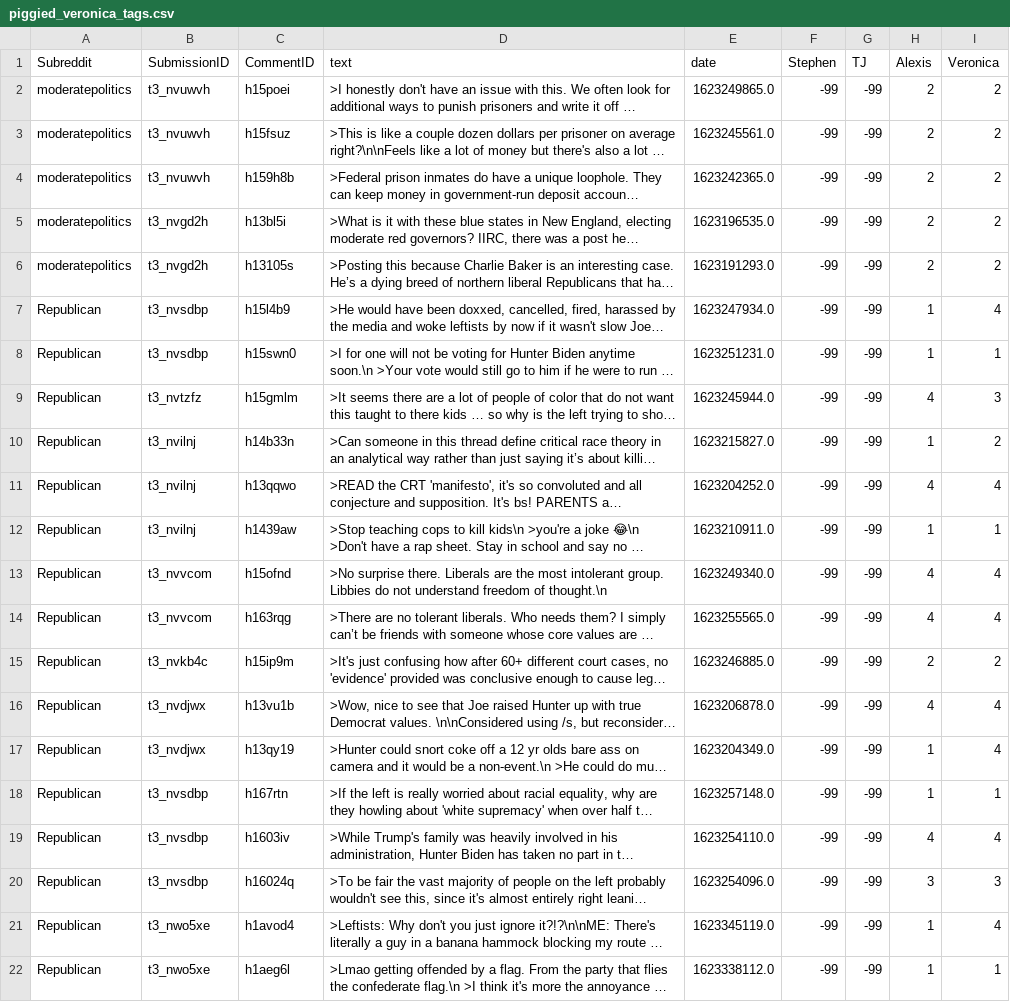
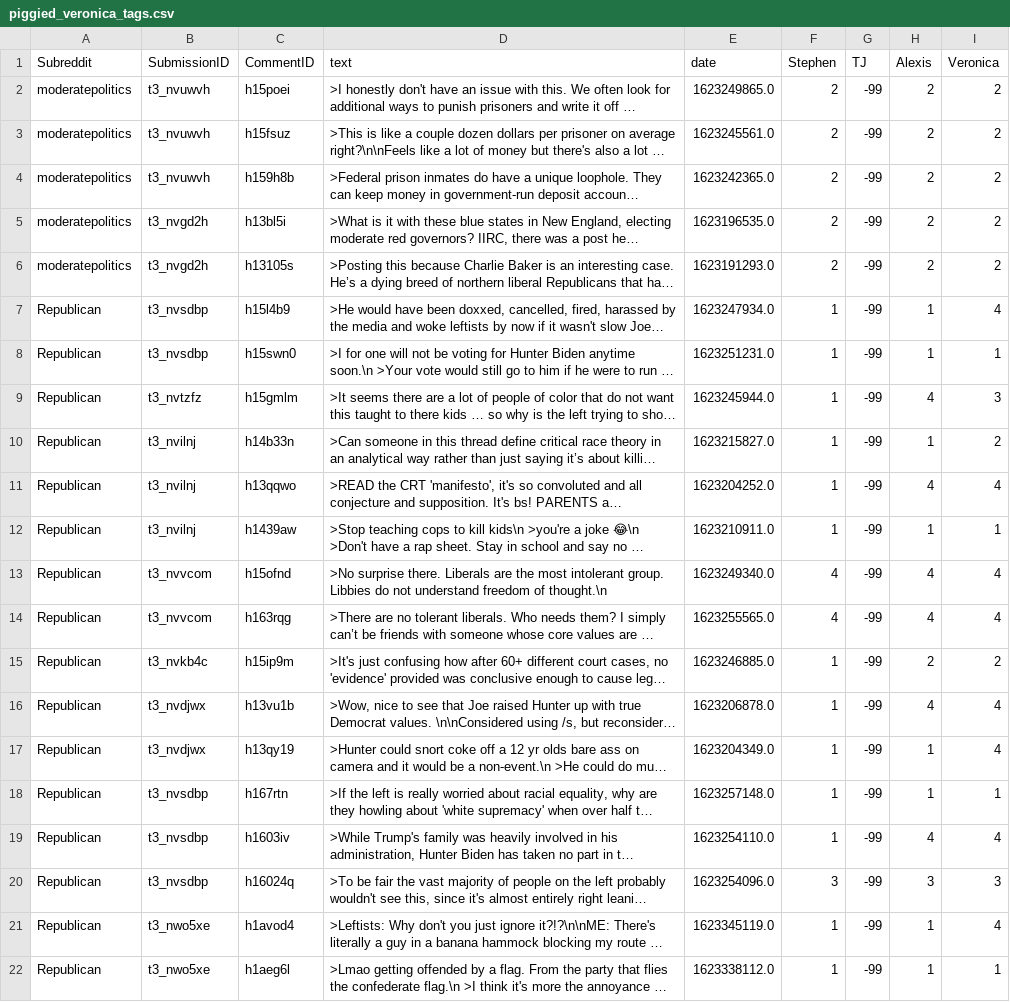
Before and after one commit to TromboneDavies/PolarOps, a CSV file: HandTag/piggied_veronica_tags.csv, drawn as a sheet; long unchanged cells end in …; the diff names each change by its address in the sheet, - before the commit and + after, or states it on an @@ line.

Commit message:
Add Stephen's assessments to piggied_veronica (now done). #2

```diff
--- a/HandTag/piggied_veronica_tags.csv
+++ b/HandTag/piggied_veronica_tags.csv
-F2:F6 (Stephen): -99
+F2:F6 (Stephen): 2
-F7:F12 (Stephen): -99
+F7:F12 (Stephen): 1
-F13:F14 (Stephen): -99
+F13:F14 (Stephen): 4
-F15:F19 (Stephen): -99
+F15:F19 (Stephen): 1
-F20 (Stephen): -99
+F20 (Stephen): 3
-F21:F22 (Stephen): -99
+F21:F22 (Stephen): 1
```
